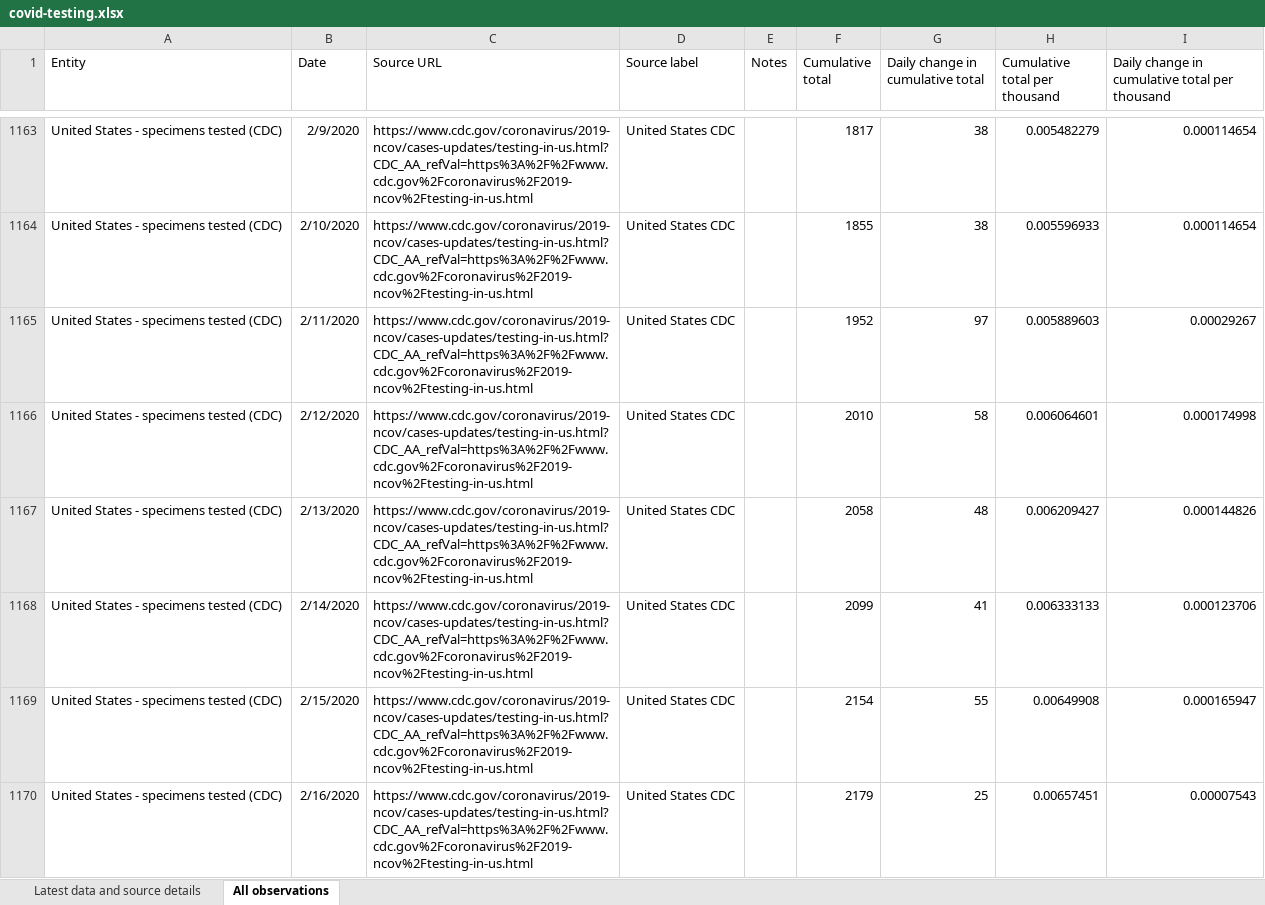
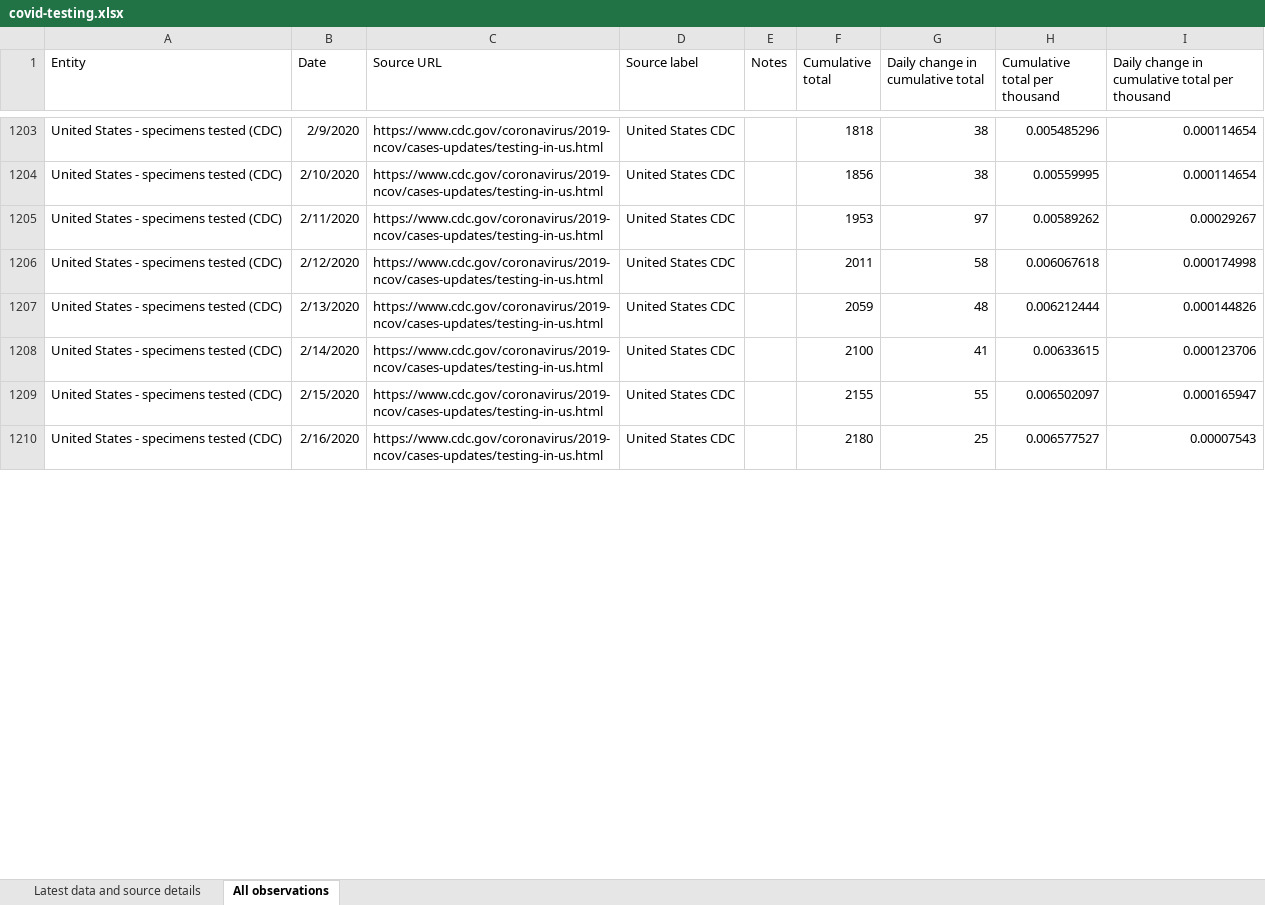
Before and after one commit to hjstein/covid-19-data, an Excel workbook: public/data/testing/covid-testing.xlsx, sheet All observations, drawn as a sheet; only a part is shown, gaps mark what is left out; values as stored, in another font and other column widths than the file's, no borders; table styles not drawn; addresses are those after the commit; the diff covers the shown part only; the diff names each change by its address in the sheet, - before the commit and + after, or states it on an @@ line.

Commit message:
Updated testing data for 8th April

```diff
--- a/public/data/testing/covid-testing.xlsx (sheet All observations)
+++ b/public/data/testing/covid-testing.xlsx (sheet All observations)
-C1203:C1210 (Source URL): https://www.cdc.gov/coronavirus/2019-ncov/cases-updates/testing-in-us.html?CDC_AA_refVal=https%3A%2F%2Fwww.cdc.gov%2Fcoronavirus%2F2019-ncov%2Ftesting-in-us.html
+C1203:C1210 (Source URL): https://www.cdc.gov/coronavirus/2019-ncov/cases-updates/testing-in-us.html
-F1203 (Cumulative total): 1817
+F1203 (Cumulative total): 1818
-H1203 (Cumulative total per thousand): 0.005482279
+H1203 (Cumulative total per thousand): 0.005485296
-F1204 (Cumulative total): 1855
+F1204 (Cumulative total): 1856
-H1204 (Cumulative total per thousand): 0.005596933
+H1204 (Cumulative total per thousand): 0.00559995
-F1205 (Cumulative total): 1952
+F1205 (Cumulative total): 1953
-H1205 (Cumulative total per thousand): 0.005889603
+H1205 (Cumulative total per thousand): 0.00589262
-F1206 (Cumulative total): 2010
+F1206 (Cumulative total): 2011
-H1206 (Cumulative total per thousand): 0.006064601
+H1206 (Cumulative total per thousand): 0.006067618
-F1207 (Cumulative total): 2058
+F1207 (Cumulative total): 2059
-H1207 (Cumulative total per thousand): 0.006209427
+H1207 (Cumulative total per thousand): 0.006212444
-F1208 (Cumulative total): 2099
+F1208 (Cumulative total): 2100
-H1208 (Cumulative total per thousand): 0.006333133
+H1208 (Cumulative total per thousand): 0.00633615
-F1209 (Cumulative total): 2154
+F1209 (Cumulative total): 2155
-H1209 (Cumulative total per thousand): 0.00649908
+H1209 (Cumulative total per thousand): 0.006502097
-F1210 (Cumulative total): 2179
+F1210 (Cumulative total): 2180
-H1210 (Cumulative total per thousand): 0.00657451
+H1210 (Cumulative total per thousand): 0.006577527
```
Also changed, not shown: 59 added rows, 15 removed rows and 753 edited cells elsewhere in this sheet, sheet Latest data and source details, 2 other files.
